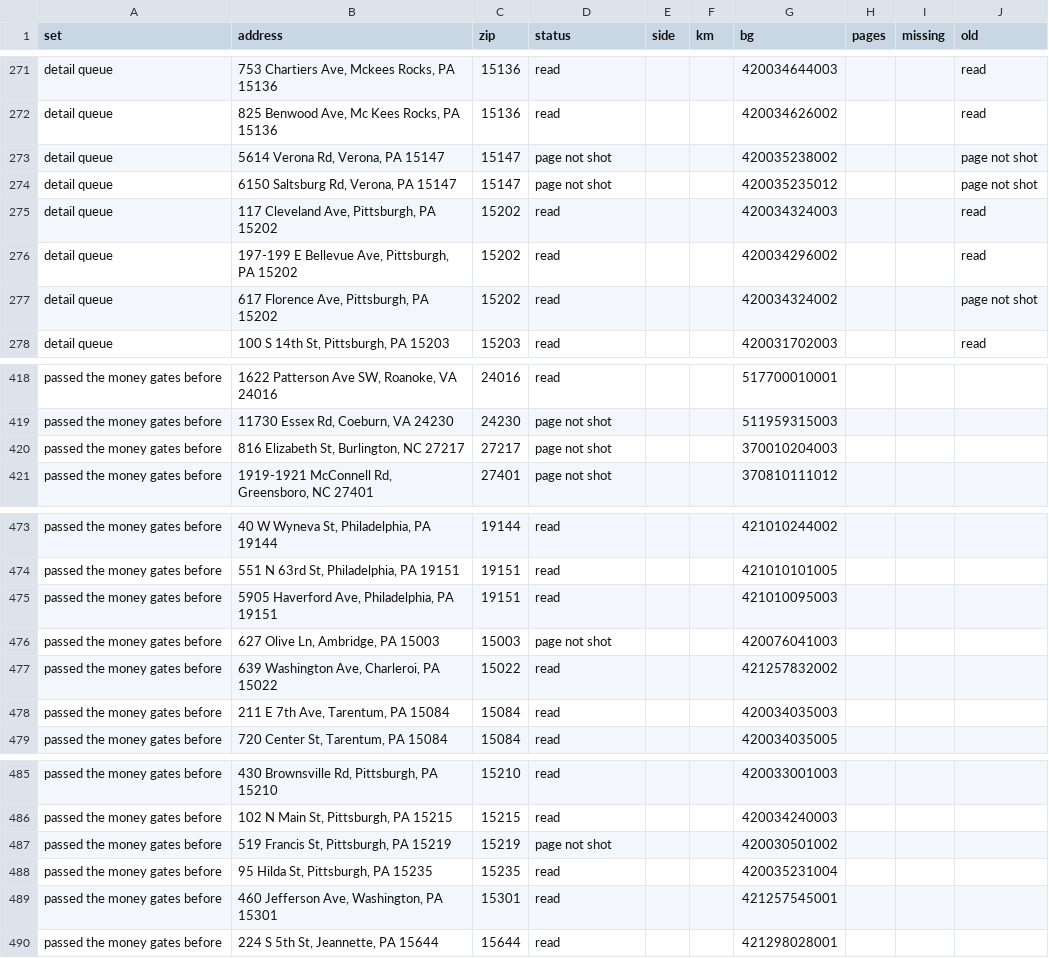
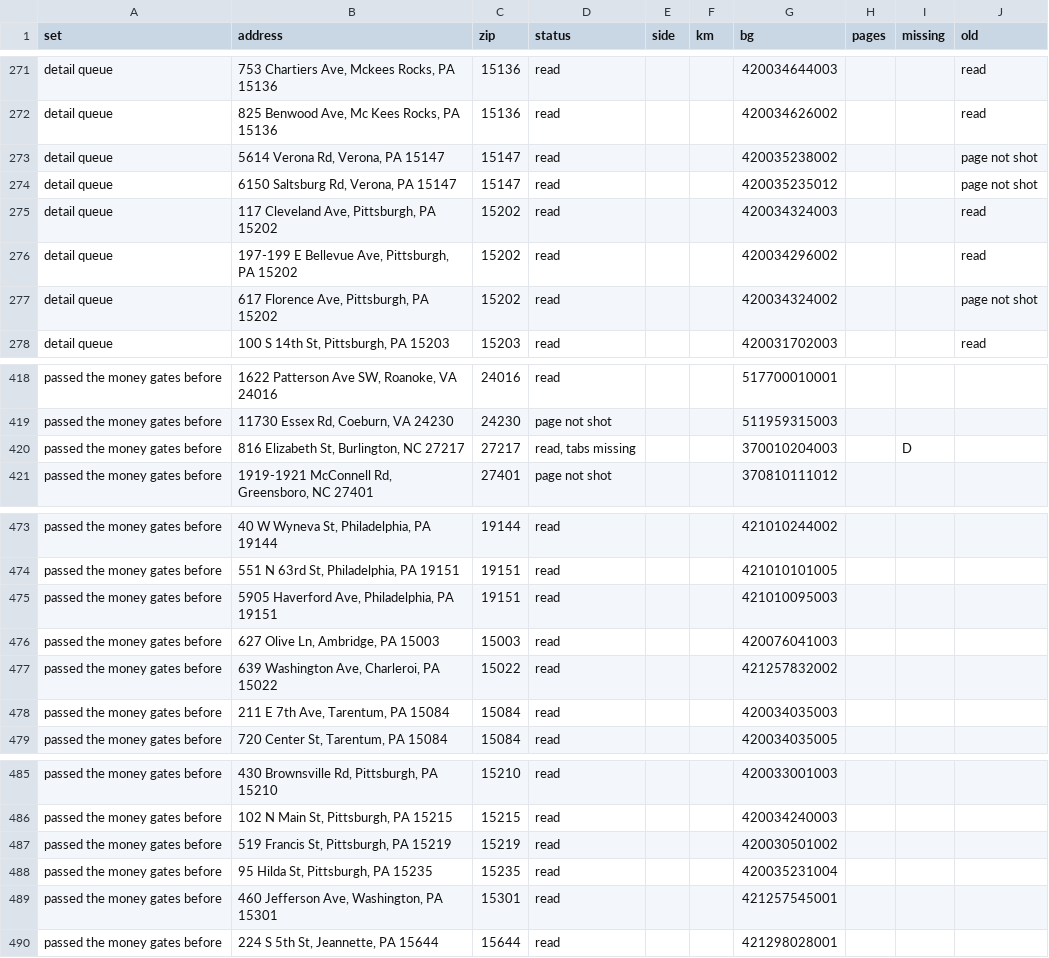
Before and after one commit to najumobi/Investment-Outside-NC-VA, a CSV file: pipeline_changes/2026-10-02-crime/row_status_2026-10-02.csv, drawn as a sheet; only a part is shown, gaps mark what is left out; the diff covers the shown part only.

```diff
--- a/pipeline_changes/2026-10-02-crime/row_status_2026-10-02.csv
+++ b/pipeline_changes/2026-10-02-crime/row_status_2026-10-02.csv
@@ -272,4 +272,4 @@ detail queue,"753 Chartiers Ave, Mckees Rocks, PA 15136",15136,read,,,4200346440
 detail queue,"825 Benwood Ave, Mc Kees Rocks, PA 15136",15136,read,,,420034626002,,,read
-detail queue,"5614 Verona Rd, Verona, PA 15147",15147,page not shot,,,420035238002,,,page not shot
-detail queue,"6150 Saltsburg Rd, Verona, PA 15147",15147,page not shot,,,420035235012,,,page not shot
+detail queue,"5614 Verona Rd, Verona, PA 15147",15147,read,,,420035238002,,,page not shot
+detail queue,"6150 Saltsburg Rd, Verona, PA 15147",15147,read,,,420035235012,,,page not shot
 detail queue,"117 Cleveland Ave, Pittsburgh, PA 15202",15202,read,,,420034324003,,,read
@@ -419,3 +419,3 @@ passed the money gates before,"1622 Patterson Ave SW, Roanoke, VA 24016",24016,r
 passed the money gates before,"11730 Essex Rd, Coeburn, VA 24230",24230,page not shot,,,511959315003,,,
-passed the money gates before,"816 Elizabeth St, Burlington, NC 27217",27217,page not shot,,,370010204003,,,
+passed the money gates before,"816 Elizabeth St, Burlington, NC 27217",27217,"read, tabs missing",,,370010204003,,D,
 passed the money gates before,"1919-1921 McConnell Rd, Greensboro, NC 27401",27401,page not shot,,,370810111012,,,
@@ -475,3 +475,3 @@ passed the money gates before,"551 N 63rd St, Philadelphia, PA 19151",19151,read
 passed the money gates before,"5905 Haverford Ave, Philadelphia, PA 19151",19151,read,,,421010095003,,,
-passed the money gates before,"627 Olive Ln, Ambridge, PA 15003",15003,page not shot,,,420076041003,,,
+passed the money gates before,"627 Olive Ln, Ambridge, PA 15003",15003,read,,,420076041003,,,
 passed the money gates before,"639 Washington Ave, Charleroi, PA 15022",15022,read,,,421257832002,,,
@@ -486,3 +486,3 @@ passed the money gates before,"430 Brownsville Rd, Pittsburgh, PA 15210",15210,r
 passed the money gates before,"102 N Main St, Pittsburgh, PA 15215",15215,read,,,420034240003,,,
-passed the money gates before,"519 Francis St, Pittsburgh, PA 15219",15219,page not shot,,,420030501002,,,
+passed the money gates before,"519 Francis St, Pittsburgh, PA 15219",15219,read,,,420030501002,,,
 passed the money gates before,"95 Hilda St, Pittsburgh, PA 15235",15235,read,,,420035231004,,,
```
Also changed, not shown: 14 edited cells elsewhere in this file, 9 other files.
